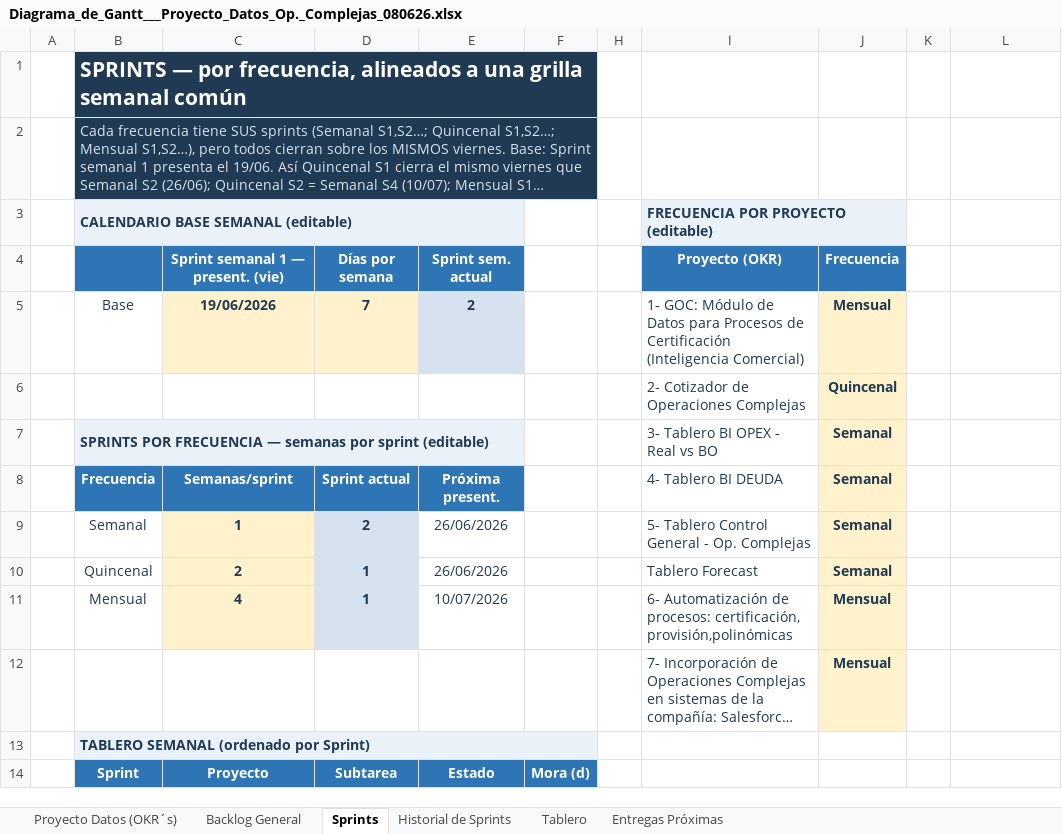
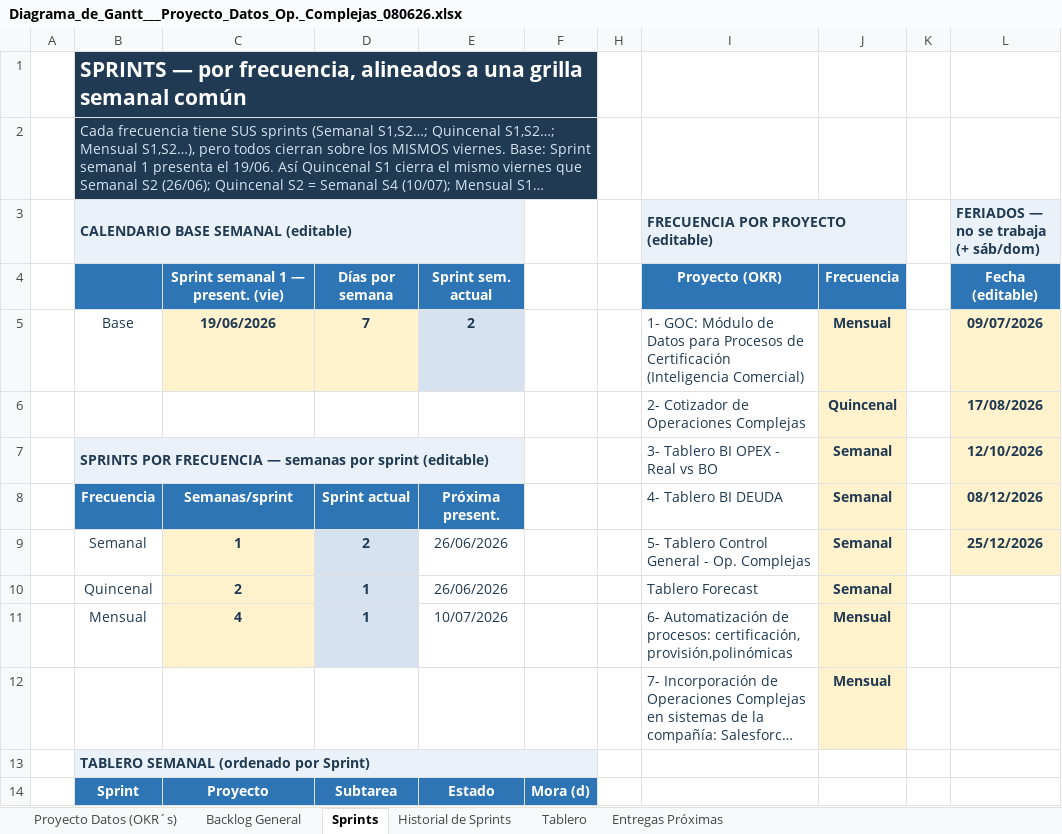
Before and after one commit to salonsodear-commits/Gantt_Op.Complejas, an Excel workbook: Diagrama_de_Gantt___Proyecto_Datos_Op._Complejas_080626.xlsx, sheet Sprints, drawn as a sheet; only a part is shown; long unchanged cells end in …; values as stored, in another font and other column widths than the file's, no borders; conditional formats not drawn; the diff covers the shown part only; the diff names each change by its address in the sheet, - before the commit and + after, or states it on an @@ line.

```diff
--- a/Diagrama_de_Gantt___Proyecto_Datos_Op._Complejas_080626.xlsx (sheet Sprints)
+++ b/Diagrama_de_Gantt___Proyecto_Datos_Op._Complejas_080626.xlsx (sheet Sprints)
-L3: (empty)
+L3: FERIADOS — no se trabaja (+ sáb/dom)
-L3 fill: none
+L3 fill: #EAF1F8
-L4: (empty)
+L4: Fecha (editable)
-L4 fill: none
+L4 fill: #2E75B6
-L5: (empty)
+L5: 09/07/2026
-L5:L9 fill: none
+L5:L9 fill: #FFF2CC
-L6: (empty)
+L6: 17/08/2026
-L7: (empty)
+L7: 12/10/2026
-L8: (empty)
+L8: 08/12/2026
-L9: (empty)
+L9: 25/12/2026
```
Also changed, not shown: 18 edited cells elsewhere in this sheet, sheet Historial de Sprints, sheet Backlog General, formulas that keep their value, hidden cells, Guia_Diagrama_de_Gantt.xlsx, 1 other file.
